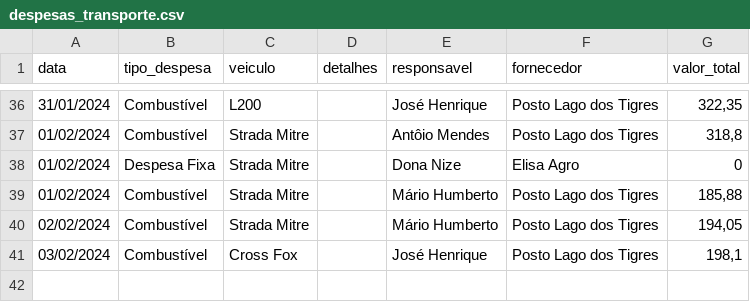
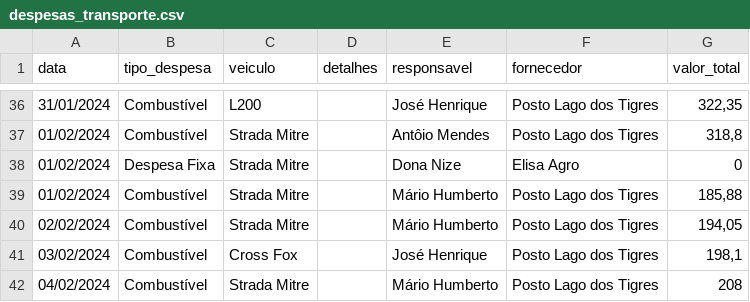
Before and after one commit to rafa-trindade/dashboard-elisaagro, a CSV file: despesas_transporte.csv, drawn as a sheet; only a part is shown, gaps mark what is left out.

Commit message:
Update despesas_transporte.csv
csv

```diff
--- a/despesas_transporte.csv
+++ b/despesas_transporte.csv
@@ -41 +41,2 @@
 03/02/2024;Combustível;Cross Fox;;José Henrique;Posto Lago dos Tigres;198,1
+04/02/2024;Combustível;Strada Mitre;;Mário Humberto;Posto Lago dos Tigres;208
```
